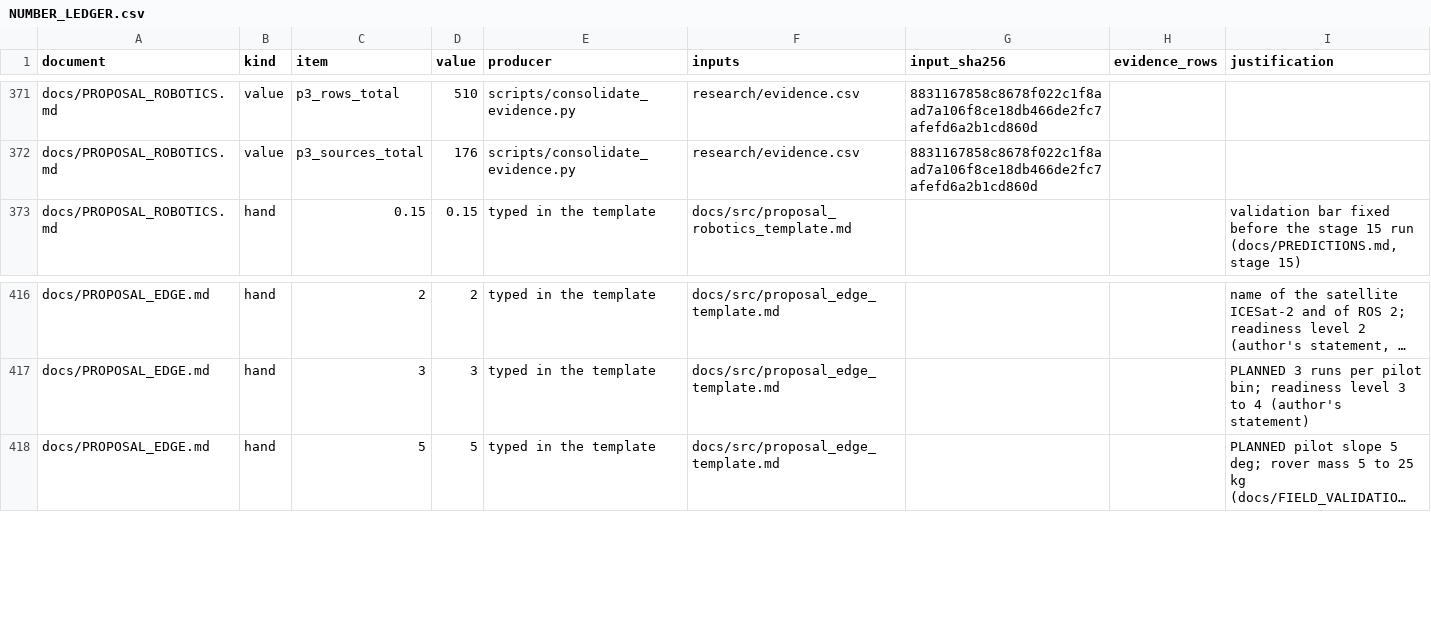
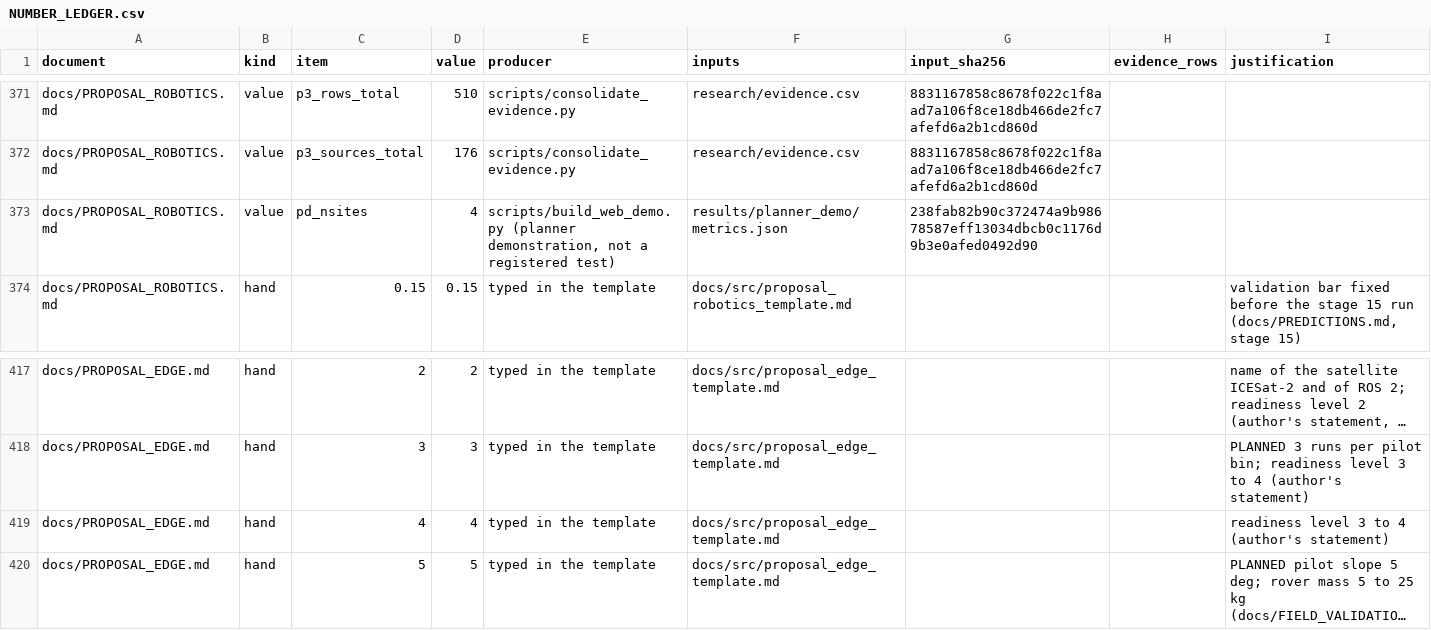
Before and after one commit to hudasol/dune-rover, a CSV file: docs/NUMBER_LEDGER.csv, drawn as a sheet; only a part is shown, gaps mark what is left out; long unchanged cells end in …; the diff names each change by its address in the sheet, - before the commit and + after, or states it on an @@ line.

Commit message:
Regenerate the generated documents and the number ledger

```diff
--- a/docs/NUMBER_LEDGER.csv
+++ b/docs/NUMBER_LEDGER.csv
+row 373: docs/PROPOSAL_ROBOTICS.md | value | pd_nsites | 4 | scripts/build_web_demo.py (planner demonstration, not a registered test) | results/planner_demo/metrics.json | 238fab82b90c372474a9b98678587eff13034dbcb0c1176d9b3e0afed0492d90
+row 419: docs/PROPOSAL_EDGE.md | hand | 4 | 4 | typed in the template | docs/src/proposal_edge_template.md |  |  | readiness level 3 to 4 (author's statement)
```
Also changed, not shown: 6 other files.
